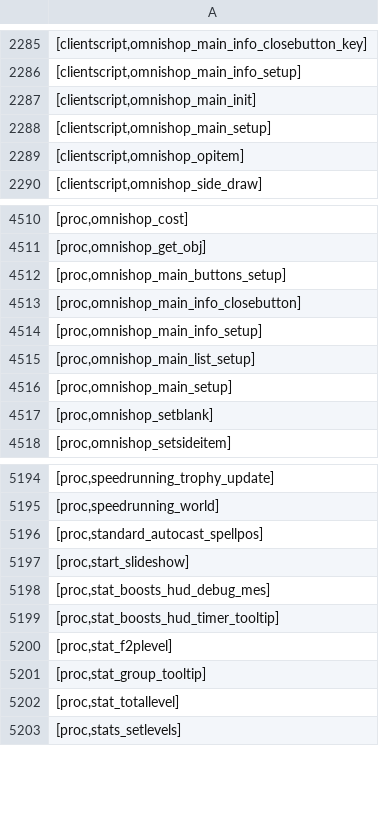
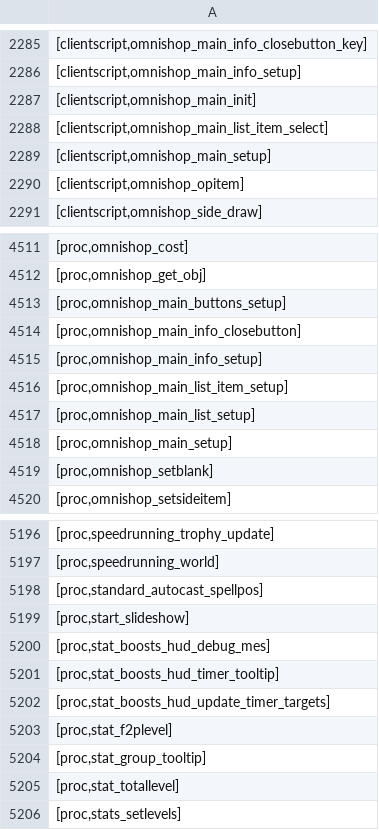
Before and after one commit to Joshua-F/cache-names, a TSV file: individual-names.tsv, drawn as a sheet; only a part is shown, gaps mark what is left out; the diff names each change by its address in the sheet, - before the commit and + after, or states it on an @@ line.

```diff
--- a/individual-names.tsv
+++ b/individual-names.tsv
+row 2288: [clientscript,omnishop_main_list_item_select]
+row 4516: [proc,omnishop_main_list_item_setup]
+row 5202: [proc,stat_boosts_hud_update_timer_targets]
```
Also changed, not shown: names.tsv, 1 other file.
